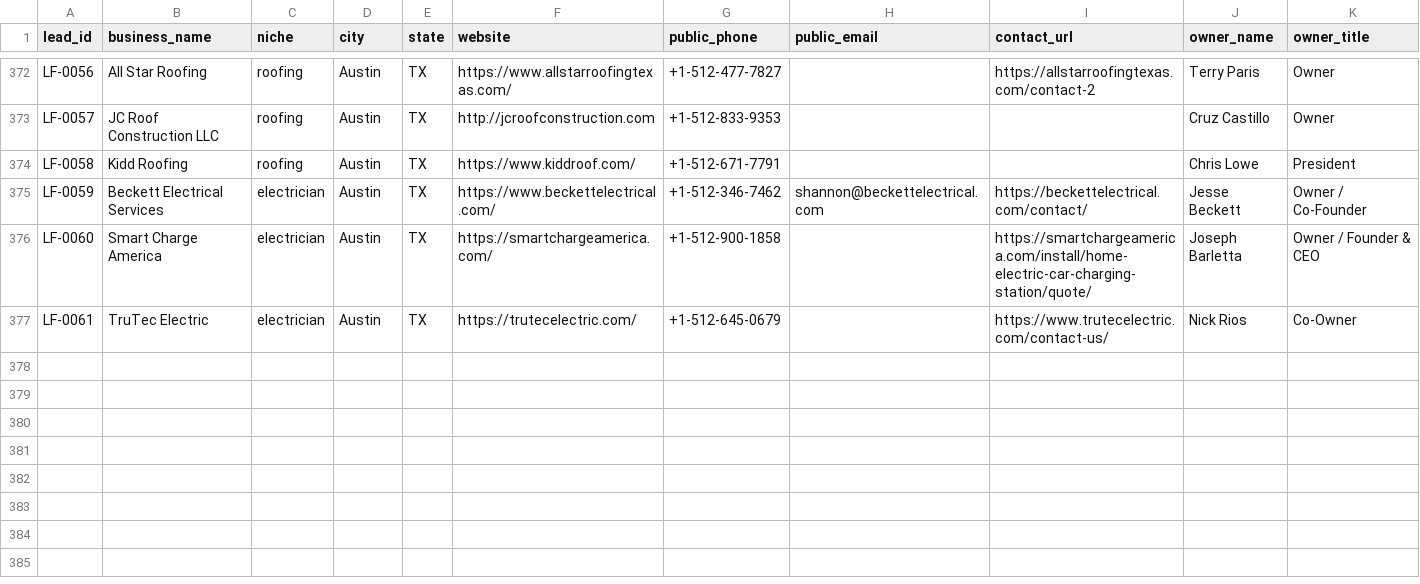
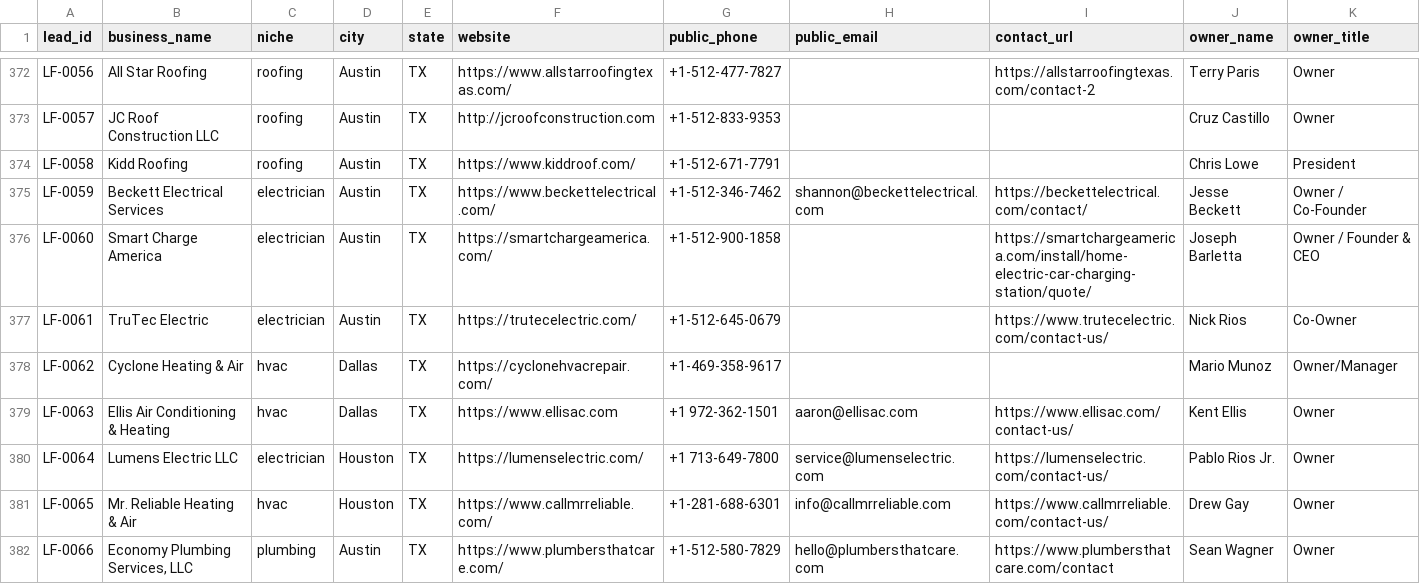
Before and after one commit to x0VIER/leadforge-reboot, a CSV file: LeadForge_Reboot/data/master_leads.csv, drawn as a sheet; only a part is shown, gaps mark what is left out; rows hold the shown columns only; the diff names each change by its address in the sheet, - before the commit and + after, or states it on an @@ line.

```diff
--- a/LeadForge_Reboot/data/master_leads.csv
+++ b/LeadForge_Reboot/data/master_leads.csv
+row 378: LF-0062 | Cyclone Heating & Air | hvac | Dallas | TX | https://cyclonehvacrepair.com/ | +1-469-358-9617 |  |  | Mario Munoz | Owner/Manager
+row 379: LF-0063 | Ellis Air Conditioning & Heating | hvac | Dallas | TX | https://www.ellisac.com | +1 972-362-1501 | aaron@ellisac.com | https://www.ellisac.com/contact-us/ | Kent Ellis | Owner
+row 380: LF-0064 | Lumens Electric LLC | electrician | Houston | TX | https://lumenselectric.com/ | +1 713-649-7800 | service@lumenselectric.com | https://lumenselectric.com/contact-us/ | Pablo Rios Jr. | Owner
+row 381: LF-0065 | Mr. Reliable Heating & Air | hvac | Houston | TX | https://www.callmrreliable.com/ | +1-281-688-6301 | info@callmrreliable.com | https://www.callmrreliable.com/contact-us/ | Drew Gay | Owner
+row 382: LF-0066 | Economy Plumbing Services, LLC | plumbing | Austin | TX | https://www.plumbersthatcare.com/ | +1-512-580-7829 | hello@plumbersthatcare.com | https://www.plumbersthatcare.com/contact | Sean Wagner | Owner
```
Also changed, not shown: 19 other files.
